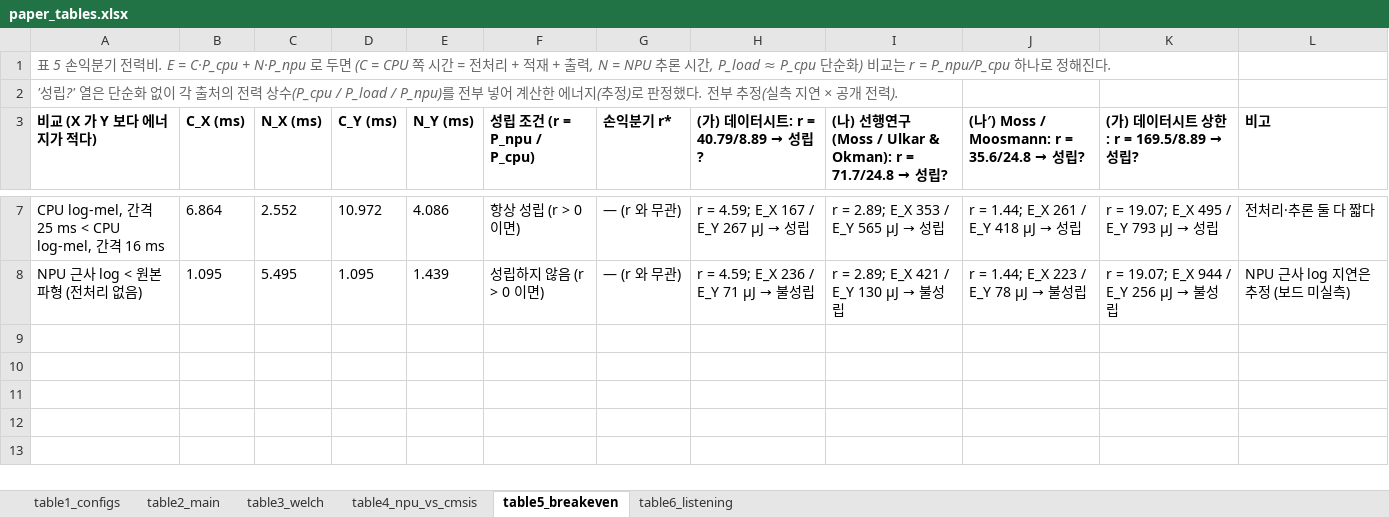
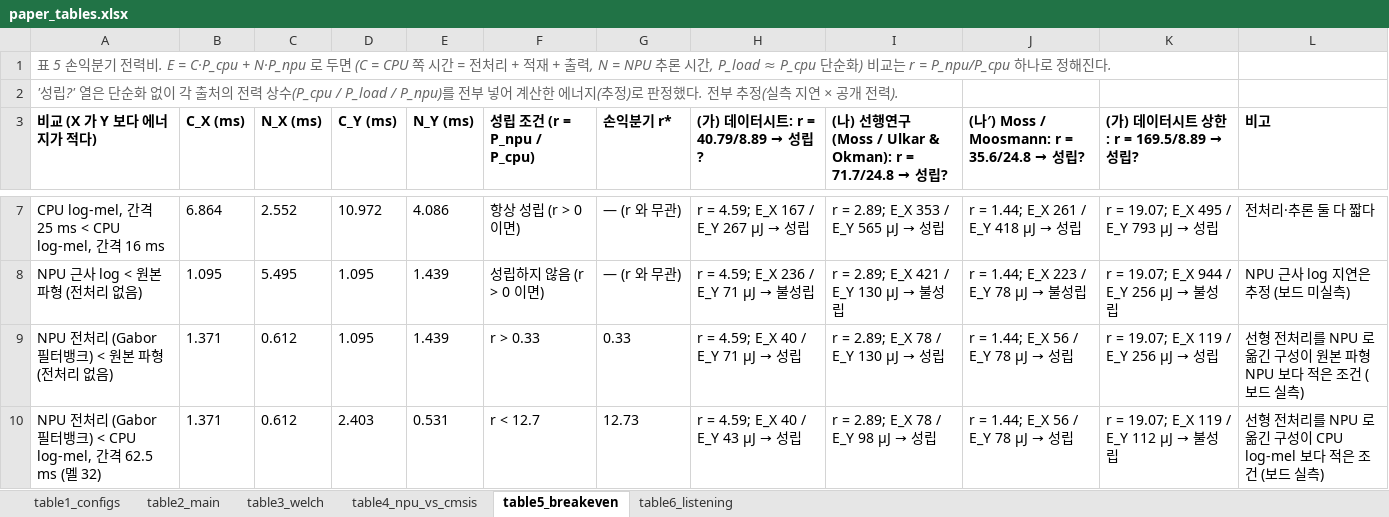
Before and after one commit to elponchis/max78000-proj, an Excel workbook: docs/paper/paper_tables.xlsx, sheet table5_breakeven, drawn as a sheet; only a part is shown, gaps mark what is left out; values as stored, in another font and other column widths than the file's, no borders; the diff names each change by its address in the sheet, - before the commit and + after, or states it on an @@ line.

```diff
--- a/docs/paper/paper_tables.xlsx (sheet table5_breakeven)
+++ b/docs/paper/paper_tables.xlsx (sheet table5_breakeven)
+row 9: NPU 전처리 (Gabor 필터뱅크) < 원본 파형 (전처리 없음) | 1.371 | 0.612 | 1.095 | 1.439 | r > 0.33 | 0.33 | r = 4.59; E_X 40 / E_Y 71 µJ → 성립 | r = 2.89; E_X 78 / E_Y 130 µJ → 성립 | r = 1.44; E_X 56 / E_Y 78 µJ → 성립 | r = 19.07; E_X 119 / E_Y 256 µJ → 성립 | 선형 전처리를 NPU 로 옮긴 구성이 원본 파형 NPU 보다 적은 조건 (보드 실측)
+row 10: NPU 전처리 (Gabor 필터뱅크) < CPU log-mel, 간격 62.5 ms (멜 32) | 1.371 | 0.612 | 2.403 | 0.531 | r < 12.7 | 12.73 | r = 4.59; E_X 40 / E_Y 43 µJ → 성립 | r = 2.89; E_X 78 / E_Y 98 µJ → 성립 | r = 1.44; E_X 56 / E_Y 78 µJ → 성립 | r = 19.07; E_X 119 / E_Y 112 µJ → 불성립 | 선형 전처리를 NPU 로 옮긴 구성이 CPU log-mel 보다 적은 조건 (보드 실측)
```
Also changed, not shown: sheet table2_main, sheet table1_configs, sheet table3_welch, 25 other files.
